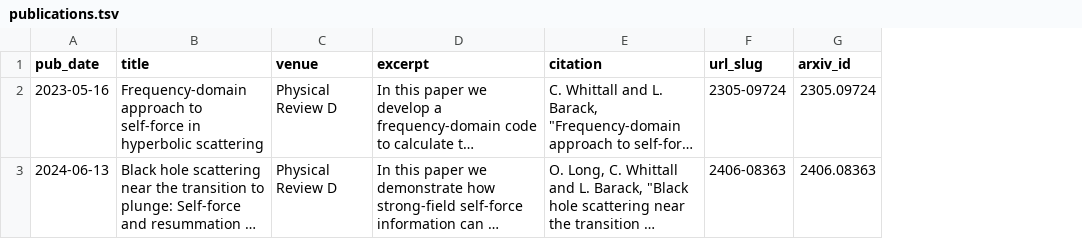
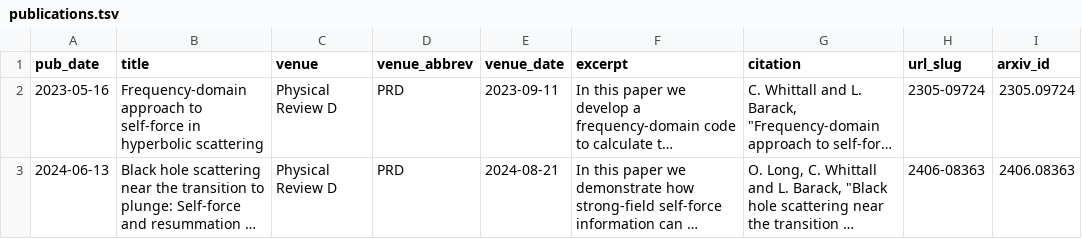
Before and after one commit to cwhittall/cwhittall.github.io, a TSV file: markdown_generator/publications.tsv, drawn as a sheet; only a part is shown; long unchanged cells end in …; the diff names each change by its address in the sheet, - before the commit and + after, or states it on an @@ line.

Commit message:
update publication naming conventions; update publications page formatting

```diff
--- a/markdown_generator/publications.tsv
+++ b/markdown_generator/publications.tsv
+column D (venue_abbrev), rows 2-3: PRD | PRD
+column E (venue_date), rows 2-3: 2023-09-11 | 2024-08-21
```
Also changed, not shown: markdown_generator/talks.tsv, 13 other files.
